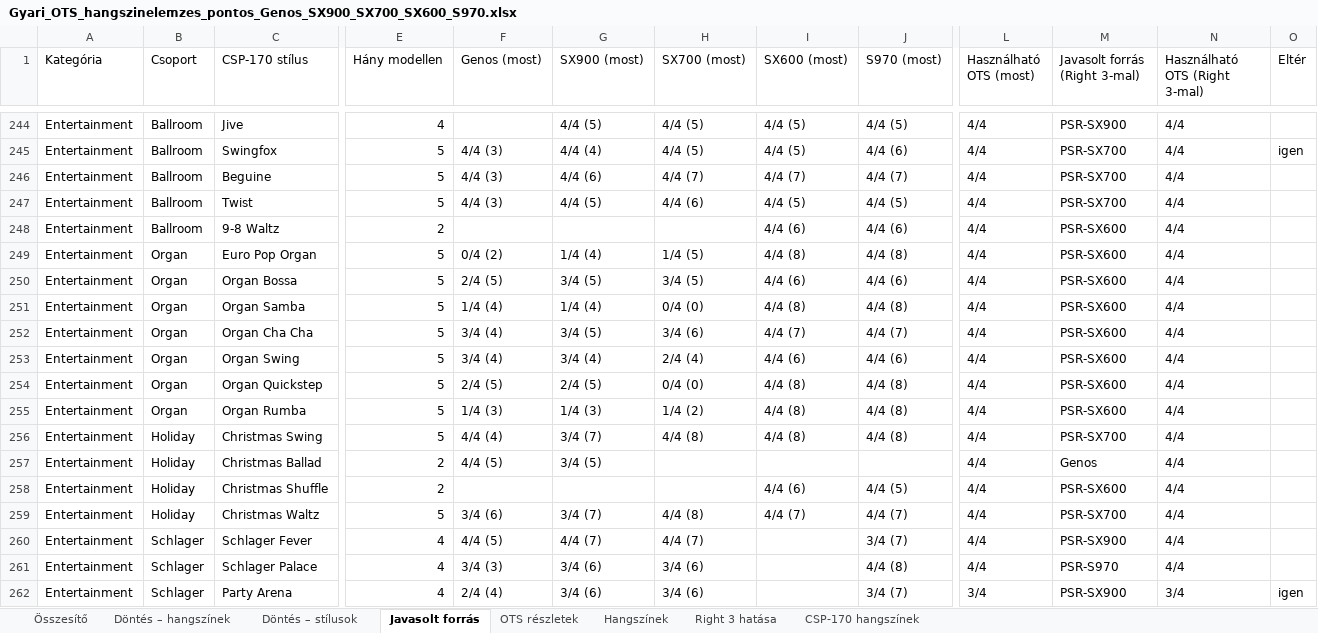
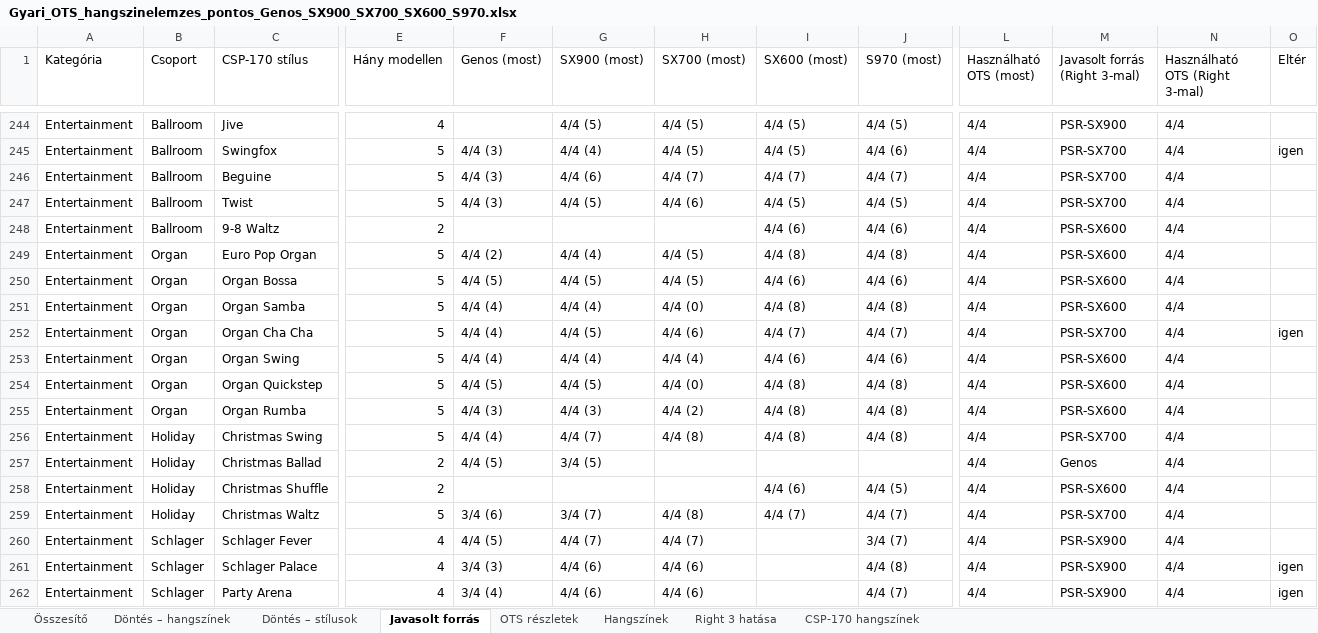
Before and after one commit to Viktor318/conpianist, an Excel workbook: docs/Gyari_OTS_hangszinelemzes_pontos_Genos_SX900_SX700_SX600_S970.xlsx, sheet Javasolt forrás, drawn as a sheet; only a part is shown, gaps mark what is left out; values as stored, in another font and other column widths than the file's, no cell formats; the diff covers the shown part only; the diff names each change by its address in the sheet, - before the commit and + after, or states it on an @@ line.

```diff
--- a/docs/Gyari_OTS_hangszinelemzes_pontos_Genos_SX900_SX700_SX600_S970.xlsx (sheet Javasolt forrás)
+++ b/docs/Gyari_OTS_hangszinelemzes_pontos_Genos_SX900_SX700_SX600_S970.xlsx (sheet Javasolt forrás)
-F249 (Genos (most)): 0/4 (2)
+F249 (Genos (most)): 4/4 (2)
-G249 (SX900 (most)): 1/4 (4)
+G249 (SX900 (most)): 4/4 (4)
-H249 (SX700 (most)): 1/4 (5)
+H249 (SX700 (most)): 4/4 (5)
-F250 (Genos (most)): 2/4 (5)
+F250 (Genos (most)): 4/4 (5)
-G250 (SX900 (most)): 3/4 (5)
+G250 (SX900 (most)): 4/4 (5)
-H250 (SX700 (most)): 3/4 (5)
+H250 (SX700 (most)): 4/4 (5)
-F251 (Genos (most)): 1/4 (4)
+F251 (Genos (most)): 4/4 (4)
-G251 (SX900 (most)): 1/4 (4)
+G251 (SX900 (most)): 4/4 (4)
-H251 (SX700 (most)): 0/4 (0)
+H251 (SX700 (most)): 4/4 (0)
-F252:F253 (Genos (most)): 3/4 (4)
+F252:F253 (Genos (most)): 4/4 (4)
-G252 (SX900 (most)): 3/4 (5)
+G252 (SX900 (most)): 4/4 (5)
-H252 (SX700 (most)): 3/4 (6)
+H252 (SX700 (most)): 4/4 (6)
-M252 (Javasolt forrás (Right 3-mal)): PSR-SX600
+M252 (Javasolt forrás (Right 3-mal)): PSR-SX700
-O252 (Eltér): (empty)
+O252 (Eltér): igen
-G253 (SX900 (most)): 3/4 (4)
+G253 (SX900 (most)): 4/4 (4)
-H253 (SX700 (most)): 2/4 (4)
+H253 (SX700 (most)): 4/4 (4)
-F254 (Genos (most)): 2/4 (5)
+F254 (Genos (most)): 4/4 (5)
-G254 (SX900 (most)): 2/4 (5)
+G254 (SX900 (most)): 4/4 (5)
-H254 (SX700 (most)): 0/4 (0)
+H254 (SX700 (most)): 4/4 (0)
-F255 (Genos (most)): 1/4 (3)
+F255 (Genos (most)): 4/4 (3)
-G255 (SX900 (most)): 1/4 (3)
+G255 (SX900 (most)): 4/4 (3)
-H255 (SX700 (most)): 1/4 (2)
+H255 (SX700 (most)): 4/4 (2)
-G256 (SX900 (most)): 3/4 (7)
+G256 (SX900 (most)): 4/4 (7)
-G261:G262 (SX900 (most)): 3/4 (6)
+G261:G262 (SX900 (most)): 4/4 (6)
-H261:H262 (SX700 (most)): 3/4 (6)
+H261:H262 (SX700 (most)): 4/4 (6)
-M261 (Javasolt forrás (Right 3-mal)): PSR-S970
+M261 (Javasolt forrás (Right 3-mal)): PSR-SX900
-O261 (Eltér): (empty)
+O261 (Eltér): igen
-F262 (Genos (most)): 2/4 (4)
+F262 (Genos (most)): 3/4 (4)
-J262 (S970 (most)): 3/4 (7)
+J262 (S970 (most)): 4/4 (7)
-L262 (Használható OTS (most)): 3/4
+L262 (Használható OTS (most)): 4/4
-N262 (Használható OTS (Right 3-mal)): 3/4
+N262 (Használható OTS (Right 3-mal)): 4/4
```
Also changed, not shown: 216 edited cells elsewhere in this sheet, sheet OTS részletek, sheet Hangszínek, sheet Döntés – hangszínek, sheet Right 3 hatása, sheet Döntés – stílusok, sheet Összesítő, cell formats, 6 other files.
